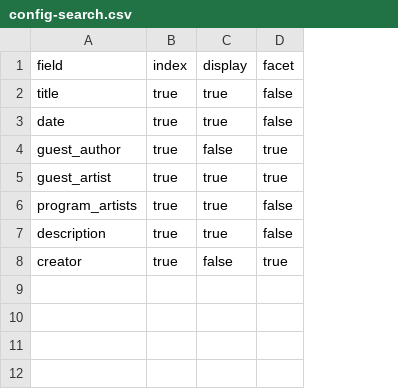
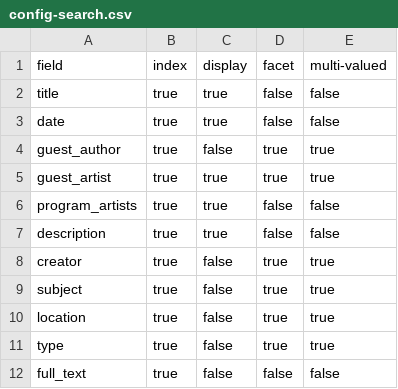
Before and after one commit to owikle/sa-uiext, a CSV file: _data/config-search.csv, drawn as a sheet; the diff names each change by its address in the sheet, - before the commit and + after, or states it on an @@ line.

Commit message:
Created generate-es-index-settings script to generate an Elasticsearch index settings file based on the settings in config-search.yml

```diff
--- a/_data/config-search.csv
+++ b/_data/config-search.csv
+column E, rows 1-8: multi-valued | false | false | true | true | false | false | true
+row 9: subject | true | false | true | true
+row 10: location | true | false | true | true
+row 11: type | true | false | true | true
+row 12: full_text | true | false | false | false
```
Also changed, not shown: 1 other file.
